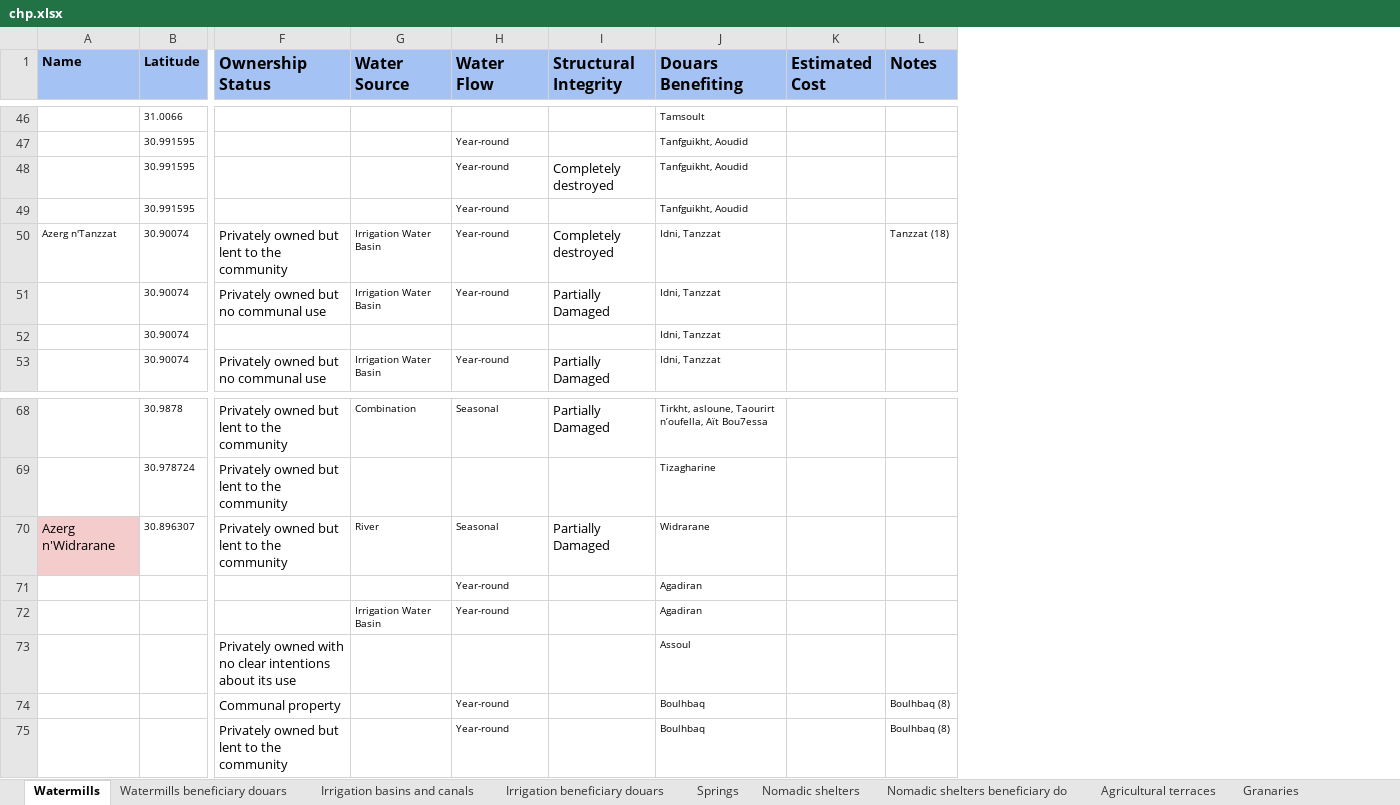
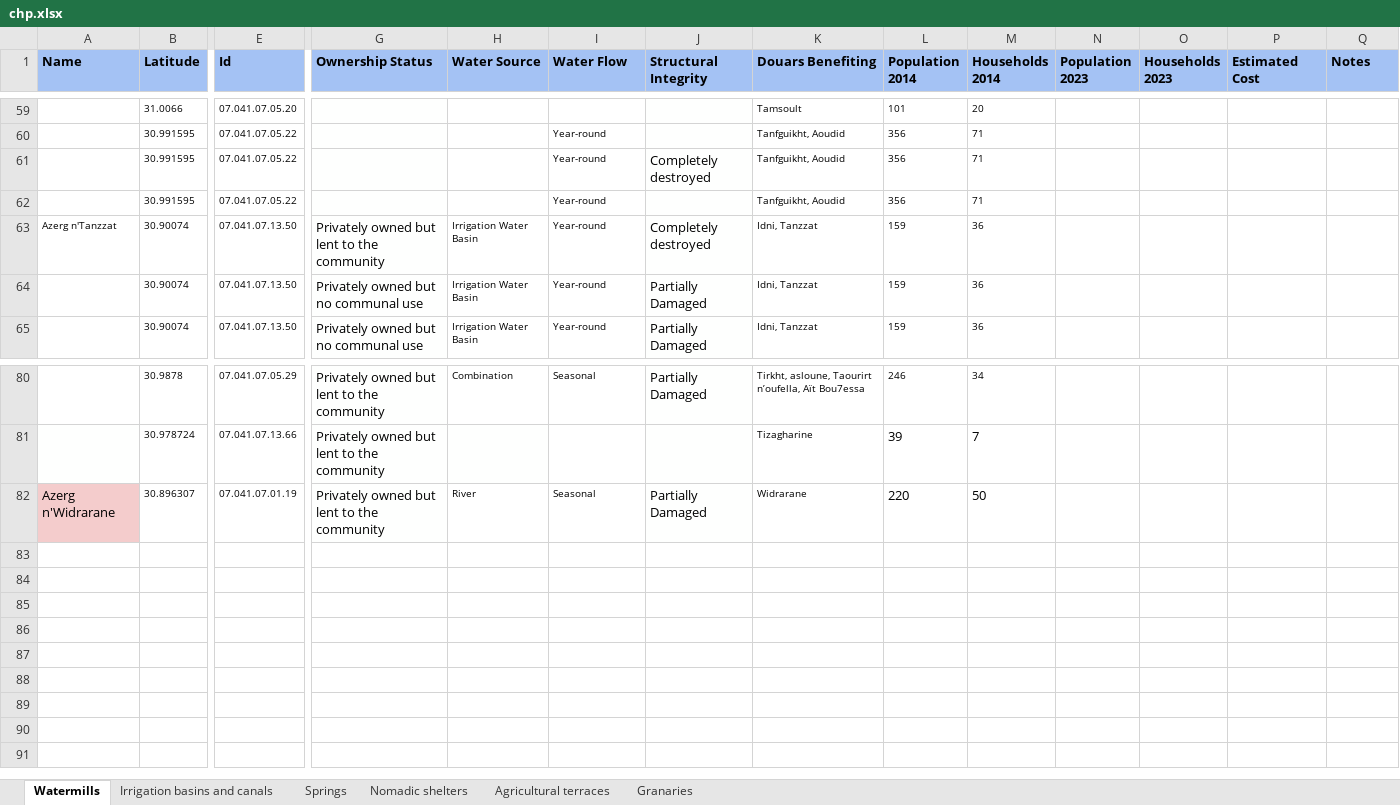
Before and after one commit to ShaimedxHiba/gdf_activities_dashboard, an Excel workbook: data/chp.xlsx, sheet Watermills, drawn as a sheet; only a part is shown, gaps mark what is left out; values as stored, in another font and other column widths than the file's, no borders; removed rows and columns are numbered as before the commit, all else as after; rows hold the shown columns only; the diff covers the shown part only; the diff names each change by its address in the sheet, - before the commit and + after, or states it on an @@ line.

```diff
--- a/data/chp.xlsx (sheet Watermills)
+++ b/data/chp.xlsx (sheet Watermills)
@@ sheet tab hidden: Watermills beneficiary douars @@
@@ sheet tab hidden: Irrigation beneficiary douars @@
@@ sheet tab hidden: Nomadic shelters beneficiary do @@
+column E (Id), rows 59-65: 07.041.07.05.20 | 07.041.07.05.22 | 07.041.07.05.22 | 07.041.07.05.22 | 07.041.07.13.50 | 07.041.07.13.50 | 07.041.07.13.50; rows 80-82: 07.041.07.05.29 | 07.041.07.13.66 | 07.041.07.01.19
+column L (Population 2014), rows 59-65: 101 | 356 | 356 | 356 | 159 | 159 | 159; rows 80-82: 246 | 39 | 220
+column M (Households 2014), rows 59-65: 20 | 71 | 71 | 71 | 36 | 36 | 36; rows 80-82: 34 | 7 | 50
+column N (Population 2023), empty
+column O (Households 2023), empty
@@ G1:K1 text size: smaller @@
@@ P1:Q1 text size: smaller @@
-Q63 (Notes): Tanzzat (18)
+Q63 (Notes): (empty)
-row 52:  | 30.90074 |  |  |  |  | Idni, Tanzzat
-row 71:  |  |  |  | Year-round |  | Agadiran
-row 72:  |  |  | Irrigation Water Basin | Year-round |  | Agadiran
@@ row 73 moved to row 30: Assoul @@
@@ row 74 moved to row 32: Boulhbaq (Lmoda) @@
@@ row 75 moved to row 33: Boulhbaq (Lmoda) @@
```
Also changed, not shown: 6 added rows elsewhere in this sheet, sheet Irrigation basins and canals, sheet Nomadic shelters, sheet Agricultural terraces, sheet Granaries, sheet Springs, hidden cells.
